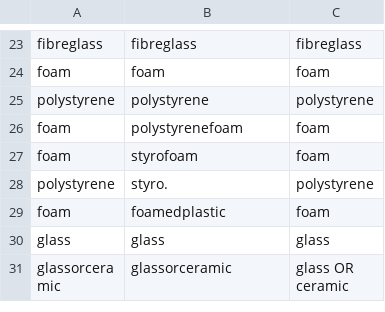
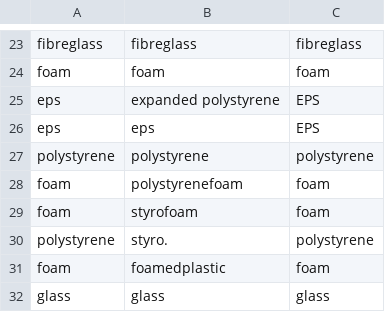
Before and after one commit to hannahhapich/MaTCH, a CSV file: data/PrimeMaterials.csv, drawn as a sheet; only a part is shown, gaps mark what is left out; the shorter side is filled out with more unchanged rows; the diff names each change by its address in the sheet, - before the commit and + after, or states it on an @@ line.

```diff
--- a/data/PrimeMaterials.csv
+++ b/data/PrimeMaterials.csv
+row 25: eps | expanded polystyrene | EPS
+row 26: eps | eps | EPS
```
Also changed, not shown: data/MaterialsHierarchyLower.csv, data/median_polymer_density.csv, 2 other files.
